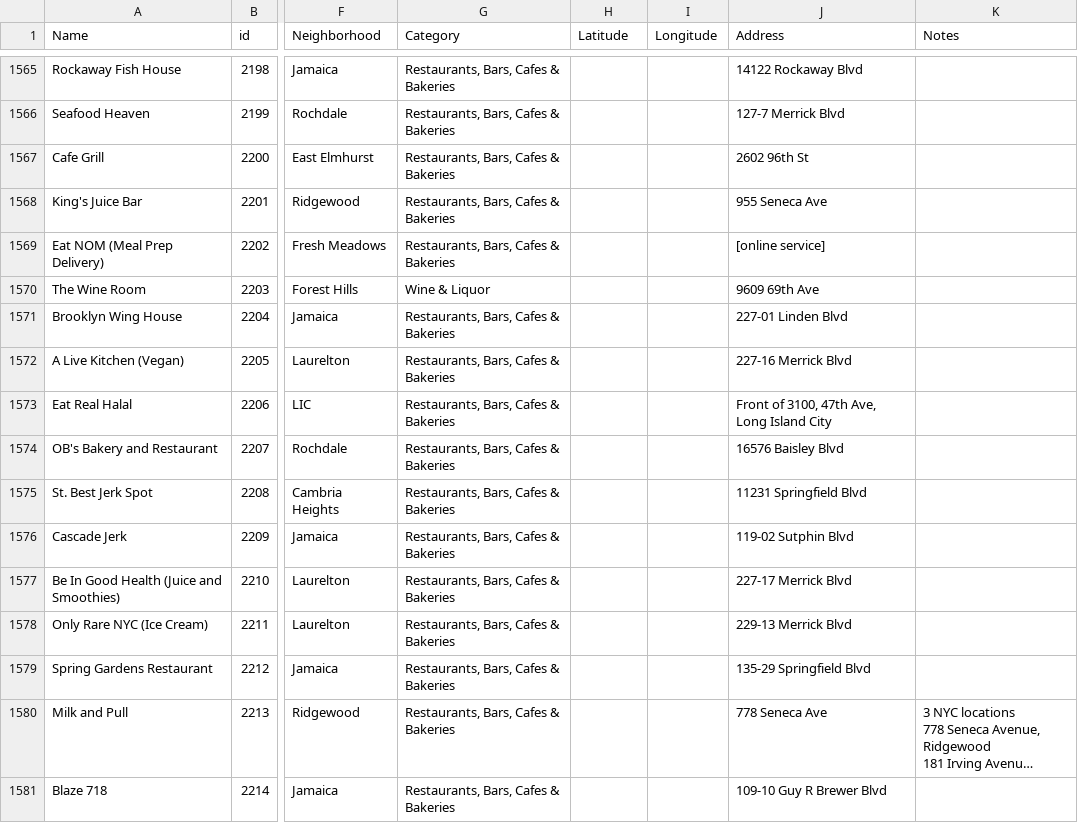
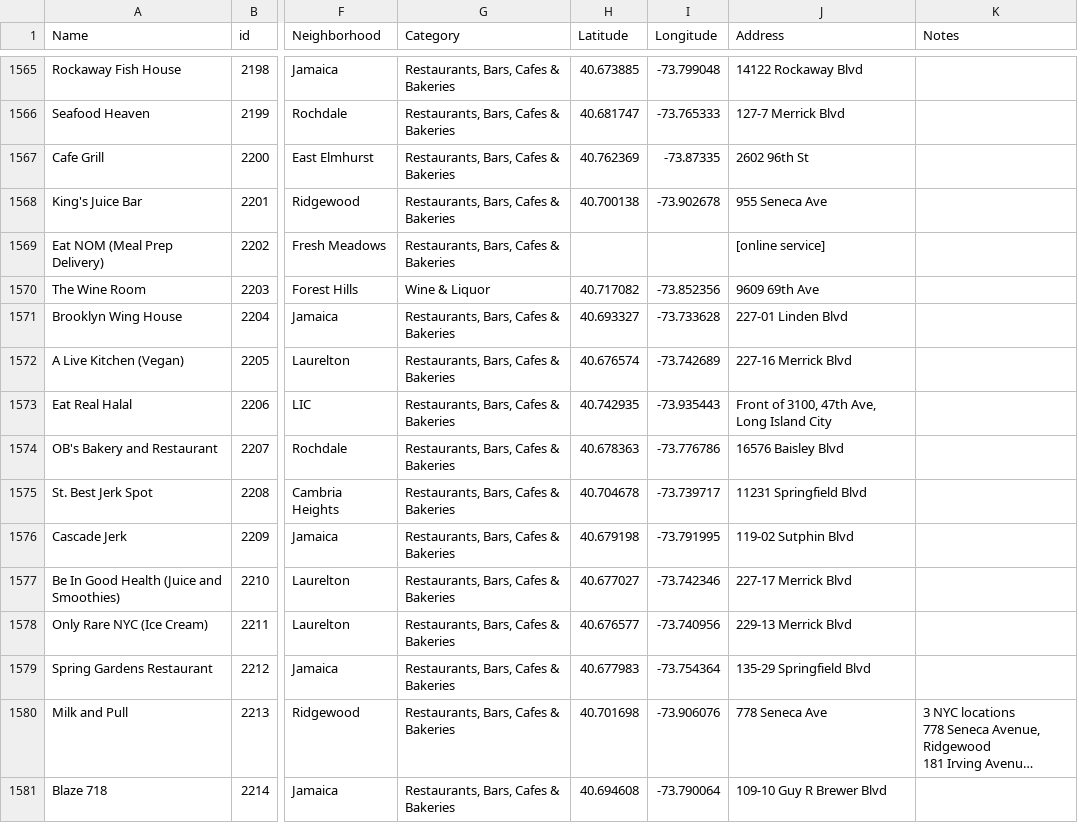
Before and after one commit to zhik/open_business_directory, a CSV file: data/rows.csv, drawn as a sheet; only a part is shown, gaps mark what is left out; long unchanged cells end in …; the diff covers the shown part only; the diff names each change by its address in the sheet, - before the commit and + after, or states it on an @@ line.

```diff
--- a/data/rows.csv
+++ b/data/rows.csv
-H1565 (Latitude): (empty)
+H1565 (Latitude): 40.673885
-I1565 (Longitude): (empty)
+I1565 (Longitude): -73.799048
-H1566 (Latitude): (empty)
+H1566 (Latitude): 40.681747
-I1566 (Longitude): (empty)
+I1566 (Longitude): -73.765333
-H1567 (Latitude): (empty)
+H1567 (Latitude): 40.762369
-I1567 (Longitude): (empty)
+I1567 (Longitude): -73.87335
-H1568 (Latitude): (empty)
+H1568 (Latitude): 40.700138
-I1568 (Longitude): (empty)
+I1568 (Longitude): -73.902678
-H1570 (Latitude): (empty)
+H1570 (Latitude): 40.717082
-I1570 (Longitude): (empty)
+I1570 (Longitude): -73.852356
-H1571 (Latitude): (empty)
+H1571 (Latitude): 40.693327
-I1571 (Longitude): (empty)
+I1571 (Longitude): -73.733628
-H1572 (Latitude): (empty)
+H1572 (Latitude): 40.676574
-I1572 (Longitude): (empty)
+I1572 (Longitude): -73.742689
-H1573 (Latitude): (empty)
+H1573 (Latitude): 40.742935
-I1573 (Longitude): (empty)
+I1573 (Longitude): -73.935443
-H1574 (Latitude): (empty)
+H1574 (Latitude): 40.678363
-I1574 (Longitude): (empty)
+I1574 (Longitude): -73.776786
-H1575 (Latitude): (empty)
+H1575 (Latitude): 40.704678
-I1575 (Longitude): (empty)
+I1575 (Longitude): -73.739717
-H1576 (Latitude): (empty)
+H1576 (Latitude): 40.679198
-I1576 (Longitude): (empty)
+I1576 (Longitude): -73.791995
-H1577 (Latitude): (empty)
+H1577 (Latitude): 40.677027
-I1577 (Longitude): (empty)
+I1577 (Longitude): -73.742346
-H1578 (Latitude): (empty)
+H1578 (Latitude): 40.676577
-I1578 (Longitude): (empty)
+I1578 (Longitude): -73.740956
-H1579 (Latitude): (empty)
+H1579 (Latitude): 40.677983
-I1579 (Longitude): (empty)
+I1579 (Longitude): -73.754364
-H1580 (Latitude): (empty)
+H1580 (Latitude): 40.701698
-I1580 (Longitude): (empty)
+I1580 (Longitude): -73.906076
-H1581 (Latitude): (empty)
+H1581 (Latitude): 40.694608
-I1581 (Longitude): (empty)
+I1581 (Longitude): -73.790064
```
Also changed, not shown: 85 edited cells elsewhere in this file.
